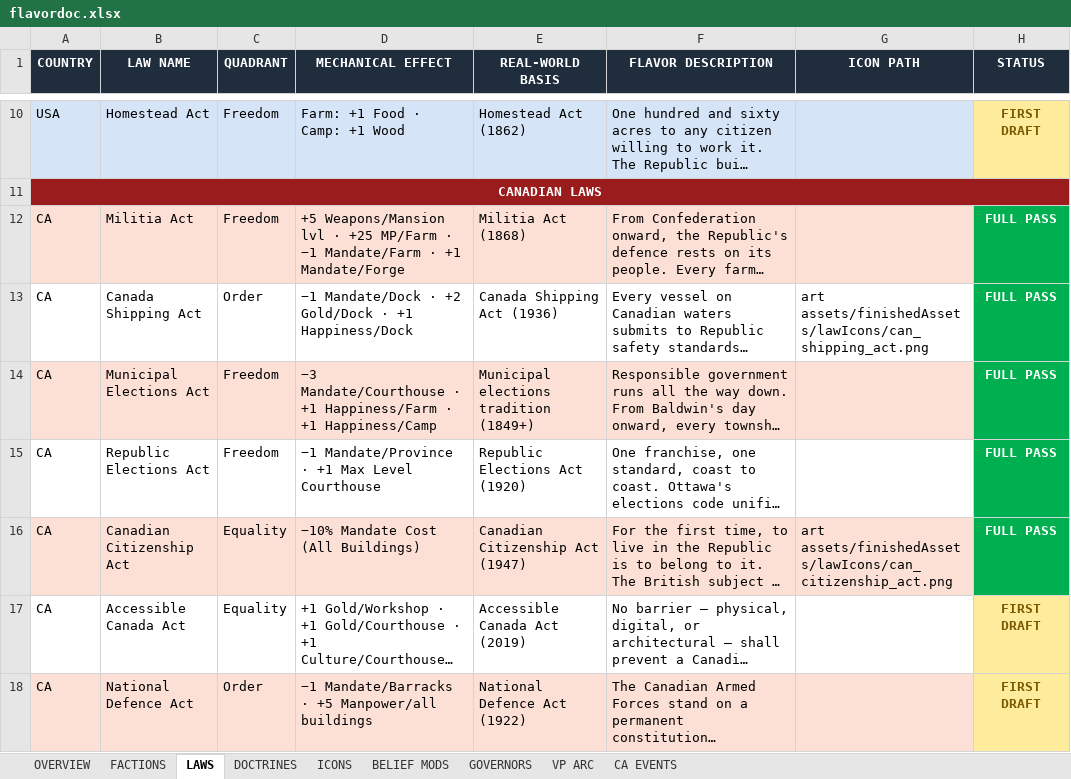
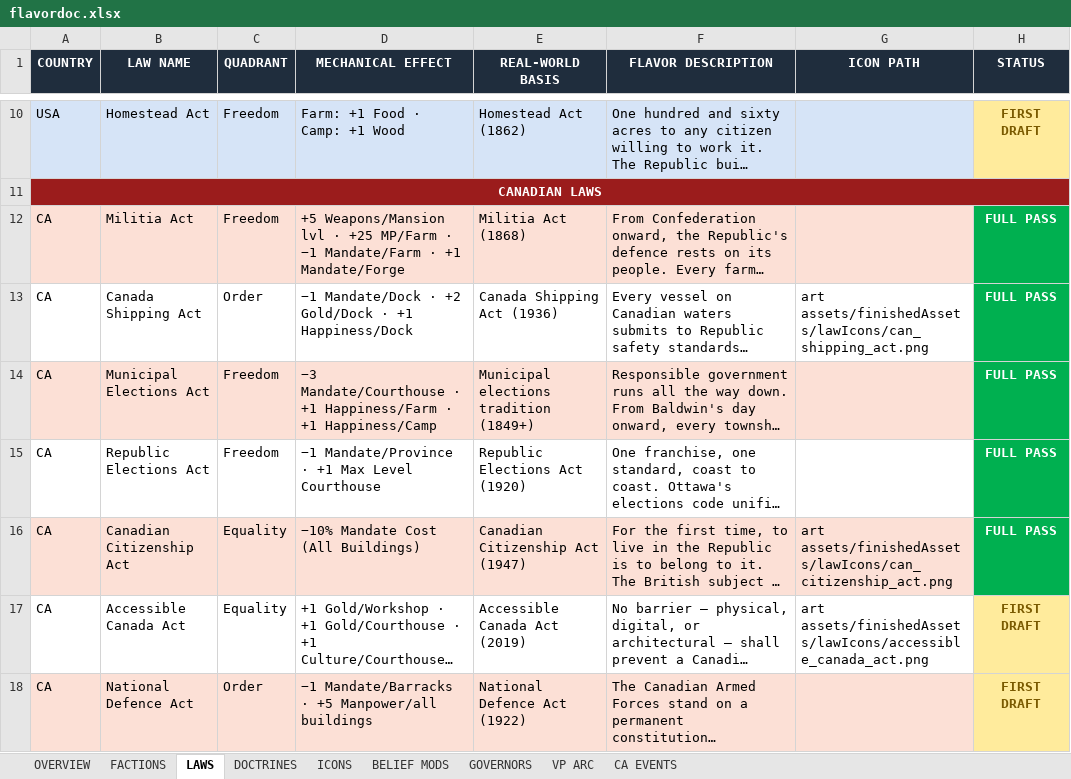
Before and after one commit to etherthegreat/mostupdatedfarsword, an Excel workbook: flavordoc.xlsx, sheet LAWS, drawn as a sheet; only a part is shown, gaps mark what is left out; long unchanged cells end in …; values as stored, in another font and other column widths than the file's, no borders; the diff names each change by its address in the sheet, - before the commit and + after, or states it on an @@ line.

```diff
--- a/flavordoc.xlsx (sheet LAWS)
+++ b/flavordoc.xlsx (sheet LAWS)
-G17 (ICON PATH): (empty)
+G17 (ICON PATH): art assets/finishedAssets/lawIcons/accessible_canada_act.png
```
Also changed, not shown: 2 other files.
